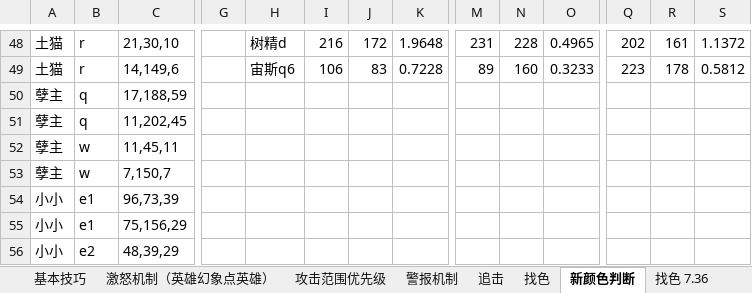
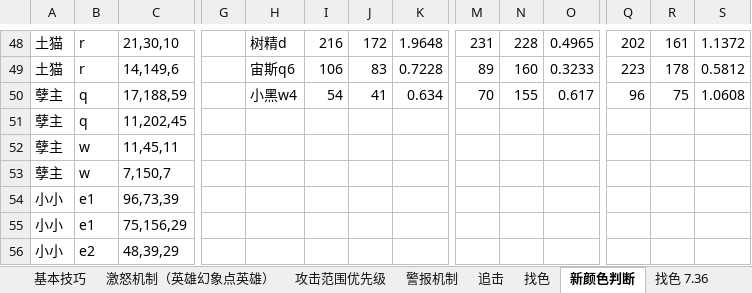
Before and after one commit to JoeZhangYN/Dota2Simulator, an Excel workbook: Dota2Simulator/dota2.xlsx, sheet 新颜色判断, drawn as a sheet; only a part is shown, gaps mark what is left out; values as stored, in another font and other column widths than the file's, no borders; charts and pictures and conditional formats not drawn; the diff names each change by its address in the sheet, - before the commit and + after, or states it on an @@ line.

```diff
--- a/Dota2Simulator/dota2.xlsx (sheet 新颜色判断)
+++ b/Dota2Simulator/dota2.xlsx (sheet 新颜色判断)
-H50: (empty)
+H50: 小黑w4
-I50: (empty)
+I50: 54
-J50: (empty)
+J50: 41
-K50: (empty)
+K50: 0.634
-M50: (empty)
+M50: 70
-N50: (empty)
+N50: 155
-O50: (empty)
+O50: 0.617
-Q50: (empty)
+Q50: 96
-R50: (empty)
+R50: 75
-S50: (empty)
+S50: 1.0608
```
Also changed, not shown: charts or pictures, 33 other files.
